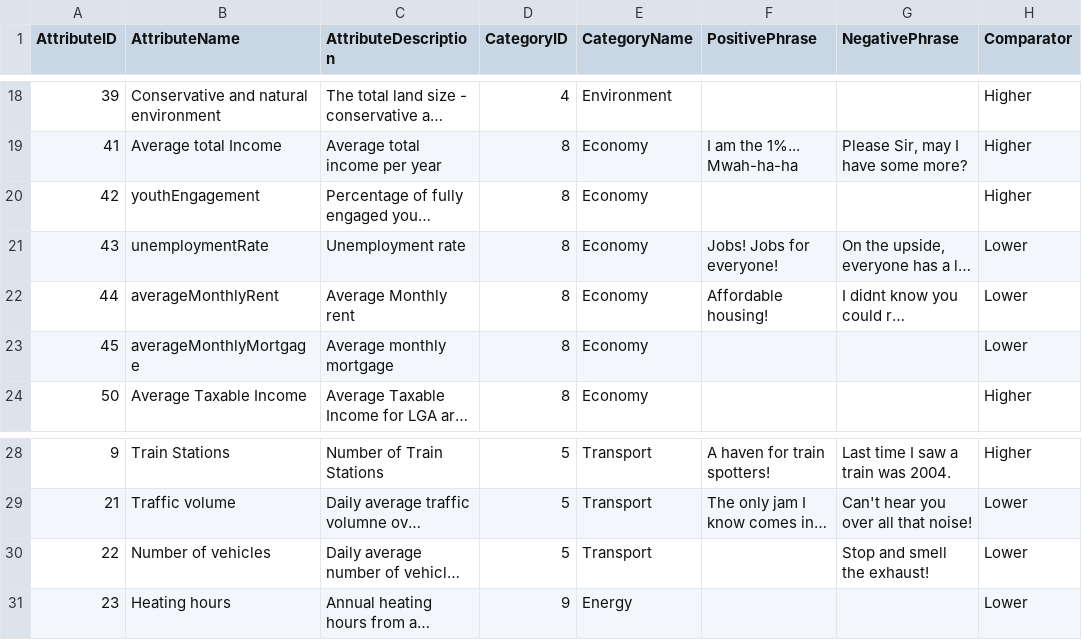
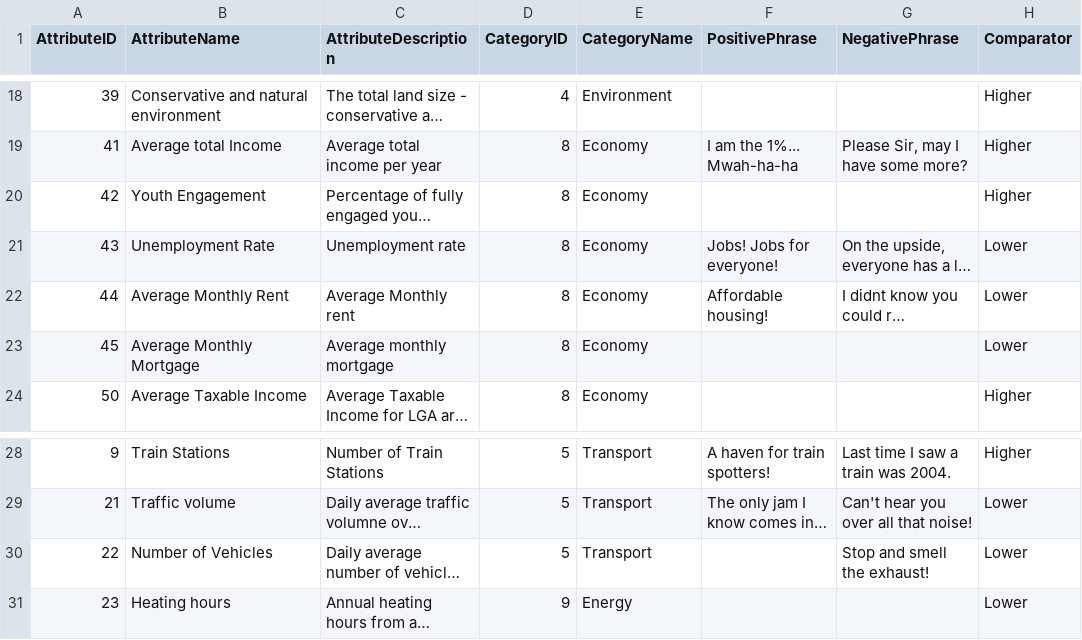
Before and after one commit to Level-6-Point-3/postcode-battle, a CSV file: setup/data/attributemetadata - Sheet1.csv, drawn as a sheet; only a part is shown, gaps mark what is left out; long unchanged cells end in …; the diff names each change by its address in the sheet, - before the commit and + after, or states it on an @@ line.

```diff
--- a/setup/data/attributemetadata - Sheet1.csv
+++ b/setup/data/attributemetadata - Sheet1.csv
-B20 (AttributeName): youthEngagement
+B20 (AttributeName): Youth Engagement
-B21 (AttributeName): unemploymentRate
+B21 (AttributeName): Unemployment Rate
-B22 (AttributeName): averageMonthlyRent
+B22 (AttributeName): Average Monthly Rent
-B23 (AttributeName): averageMonthlyMortgage
+B23 (AttributeName): Average Monthly Mortgage
-B30 (AttributeName): Number of vehicles
+B30 (AttributeName): Number of Vehicles
```
Also changed, not shown: setup/data/All Attribute Values - Sheet1.csv, 4 other files.
